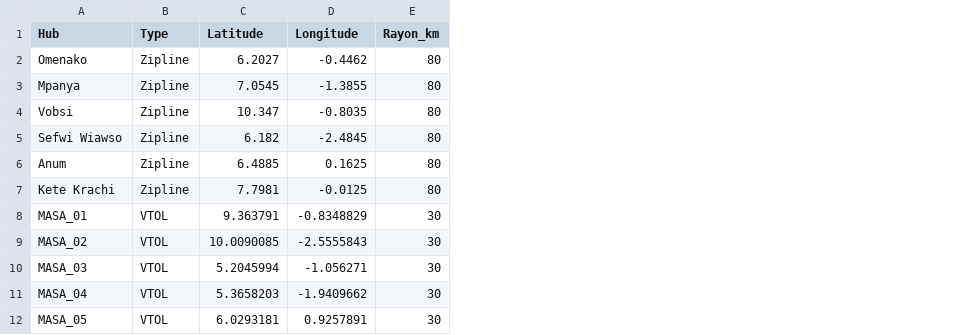
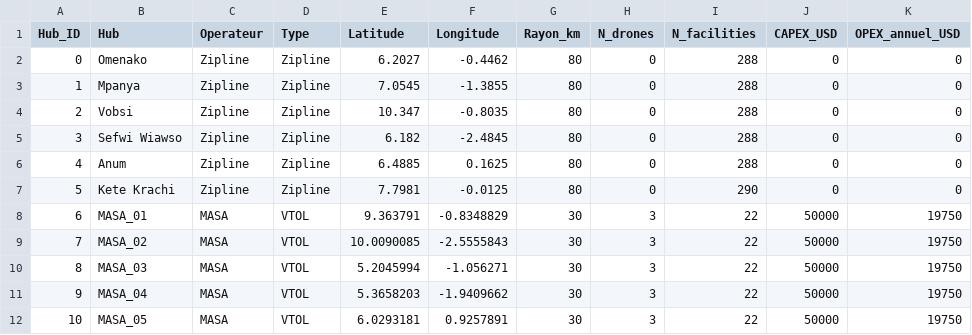
Before and after one commit to athanormark/PROJET_FINAL_Drone-Hubs-Ghana, a CSV file: data/processed/hubs_plan_final.csv, drawn as a sheet; only a part is shown; the diff names each change by its address in the sheet, - before the commit and + after, or states it on an @@ line.

Commit message:
fix: ajout colonnes manquantes dans hubs_plan_final.csv
Le CSV ne contenait que Hub, Type, Latitude, Longitude, Rayon_km
alors que l app Streamlit attend aussi Hub_ID, Operateur, N_drones,
N_facilities, CAPEX_USD et OPEX_annuel_USD.

Cette desynchro causait un KeyError Operateur dans data_loader.py
ligne 43 et empechait l application de demarrer sur Streamlit Cloud.

Le CSV retient les 38 hubs du reseau hybride retenu (32 VTOL MASA
+ 6 Zipline existants). Chiffres business coherents avec la presentation :
- CAPEX MASA total : 1 600 000 USD
- OPEX annuel MASA : 632 000 USD
- 96 drones MASA repartis sur les 32 micro-hubs VTOL
- Couverture 98,1 pourcent (2416/2463 facilities)

```diff
--- a/data/processed/hubs_plan_final.csv
+++ b/data/processed/hubs_plan_final.csv
+column A (Hub_ID), rows 2-12: 0 | 1 | 2 | 3 | 4 | 5 | 6 | 7 | 8 | 9 | 10
+column C (Operateur), rows 2-12: Zipline | Zipline | Zipline | Zipline | Zipline | Zipline | MASA | MASA | MASA | MASA | MASA
+column H (N_drones), rows 2-12: 0 | 0 | 0 | 0 | 0 | 0 | 3 | 3 | 3 | 3 | 3
+column I (N_facilities), rows 2-12: 288 | 288 | 288 | 288 | 288 | 290 | 22 | 22 | 22 | 22 | 22
+column J (CAPEX_USD), rows 2-12: 0 | 0 | 0 | 0 | 0 | 0 | 50000 | 50000 | 50000 | 50000 | 50000
+column K (OPEX_annuel_USD), rows 2-12: 0 | 0 | 0 | 0 | 0 | 0 | 19750 | 19750 | 19750 | 19750 | 19750
```
